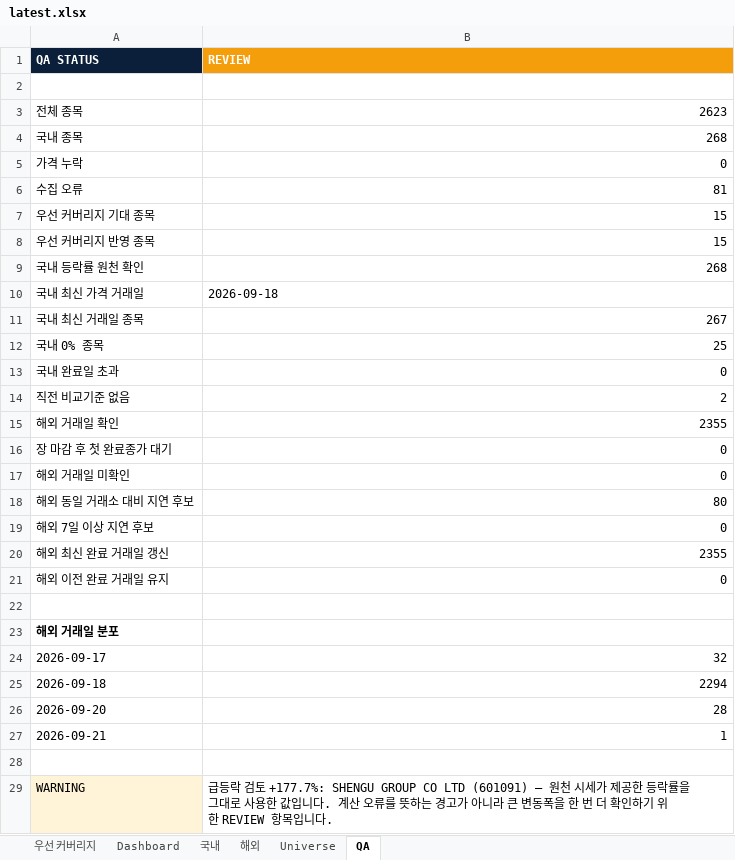
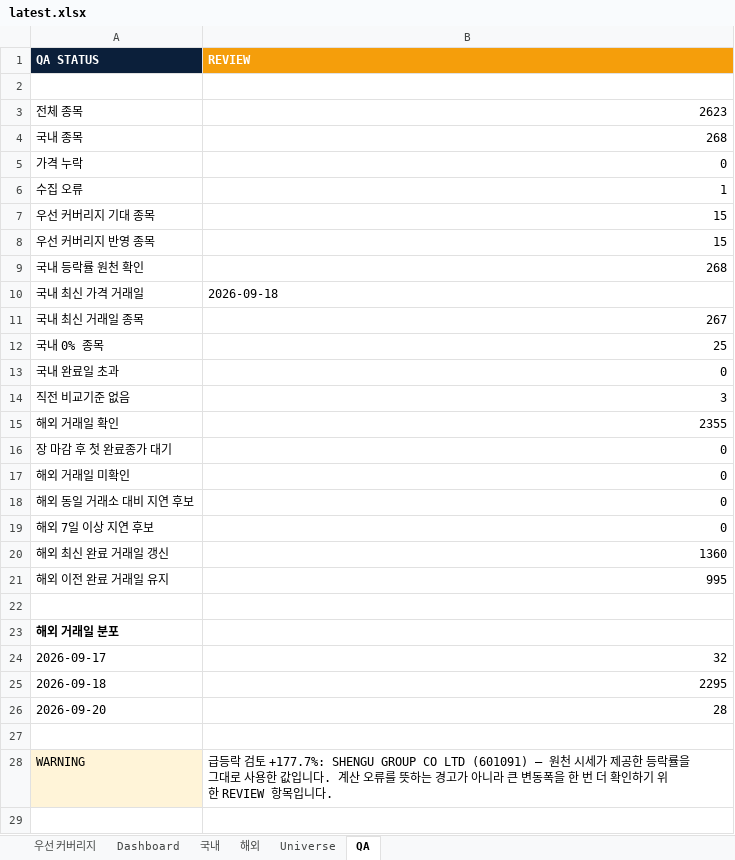
Before and after one commit to lou2sclare-ai/Stock-Price-Update, an Excel workbook: output/latest.xlsx, sheet QA, drawn as a sheet; values as stored, in another font and other column widths than the file's, no borders; the diff names each change by its address in the sheet, - before the commit and + after, or states it on an @@ line.

```diff
--- a/output/latest.xlsx (sheet QA)
+++ b/output/latest.xlsx (sheet QA)
-B6 (REVIEW): 81
+B6 (REVIEW): 1
-B14 (REVIEW): 2
+B14 (REVIEW): 3
-B18 (REVIEW): 80
+B18 (REVIEW): 0
-B20 (REVIEW): 2355
+B20 (REVIEW): 1360
-B21 (REVIEW): 0
+B21 (REVIEW): 995
-B25 (REVIEW): 2294
+B25 (REVIEW): 2295
-row 27: 2026-09-21 | 1
```
Also changed, not shown: sheet Dashboard, sheet 해외, sheet 국내, sheet 우선 커버리지, 2 other files.
